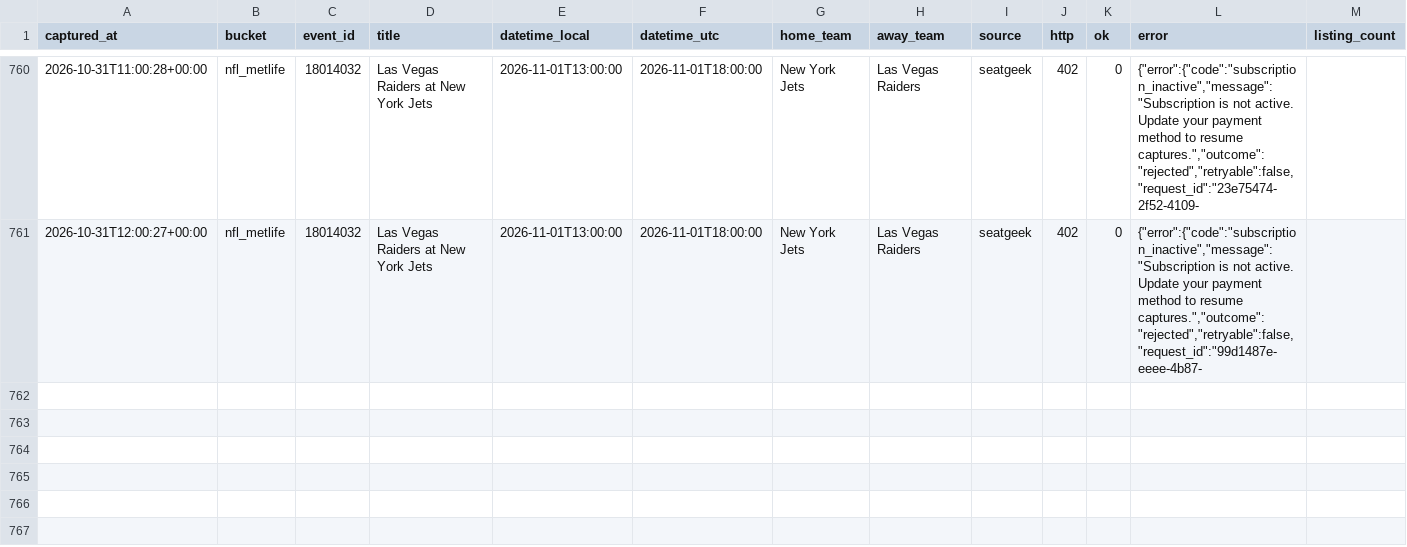
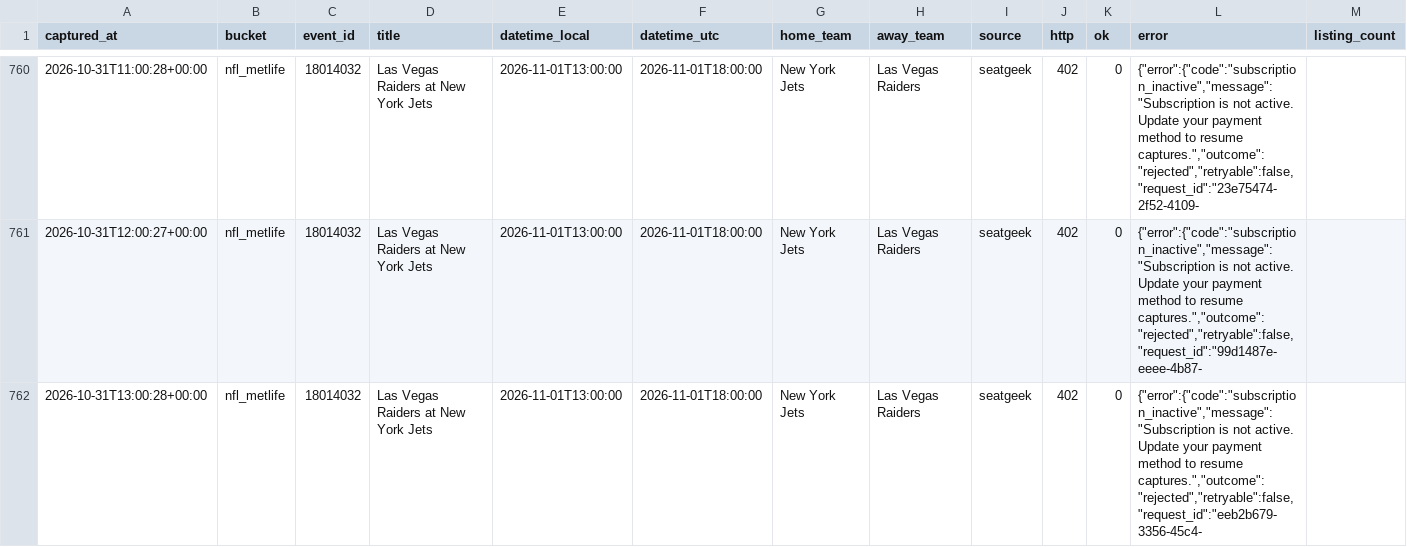
Before and after one commit to schwartzmichael36-create/pricing-october, a CSV file: data/captures.v2.csv, drawn as a sheet; only a part is shown, gaps mark what is left out; rows hold the shown columns only; the diff names each change by its address in the sheet, - before the commit and + after, or states it on an @@ line.

```diff
--- a/data/captures.v2.csv
+++ b/data/captures.v2.csv
+row 762: 2026-10-31T13:00:28+00:00 | nfl_metlife | 18014032 | Las Vegas Raiders at New York Jets | 2026-11-01T13:00:00 | 2026-11-01T18:00:00 | New York Jets | Las Vegas Raiders | seatgeek | 402 | 0 | {"error":{"code":"subscription_inactive","message":"Subscription is not active. Update your payment method to resume captures.","outcome":"rejected","retryable":false,"request_id":"eeb2b679-3356-45c4-
```
Also changed, not shown: 2 other files.
